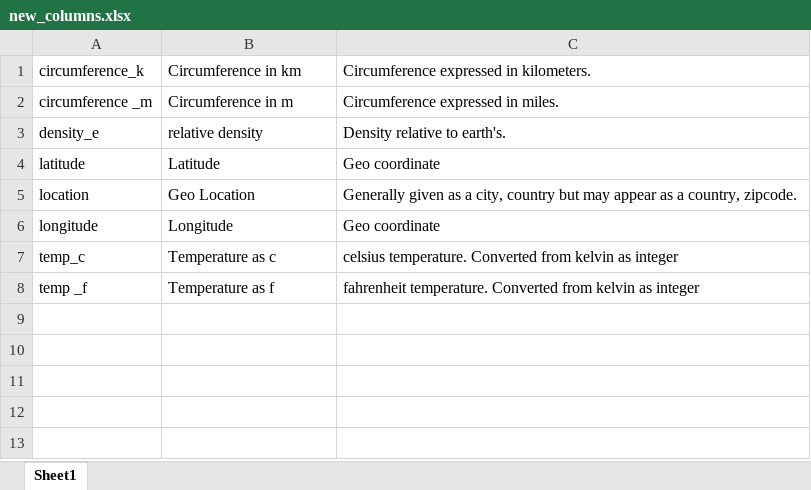
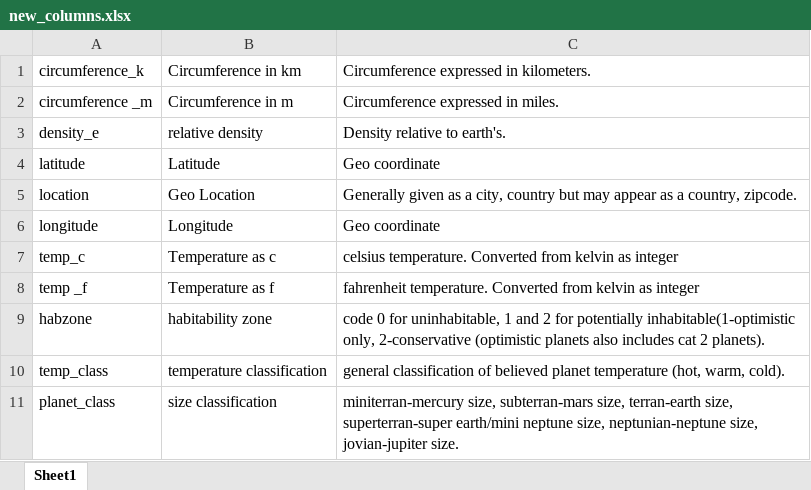
Before and after one commit to dougbhigh/ETL-Project, an Excel workbook: data_in/new_columns.xlsx, sheet Sheet1, drawn as a sheet; values as stored, in another font and other column widths than the file's, no borders; the diff names each change by its address in the sheet, - before the commit and + after, or states it on an @@ line.

```diff
--- a/data_in/new_columns.xlsx (sheet Sheet1)
+++ b/data_in/new_columns.xlsx (sheet Sheet1)
+row 9: habzone | habitability zone | code 0 for uninhabitable, 1 and 2 for potentially inhabitable(1-optimistic only, 2-conservative (optimistic planets also includes cat 2 planets).
+row 10: temp_class | temperature classification | general classification of believed planet temperature (hot, warm, cold).
+row 11: planet_class | size classification | miniterran-mercury size, subterran-mars size, terran-earth size, superterran-super earth/mini neptune size, neptunian-neptune size, jovian-jupiter size.
```
Also changed, not shown: data_in/furtherInterest.xlsx, data_in/glossary.xlsx, 9 other files.
